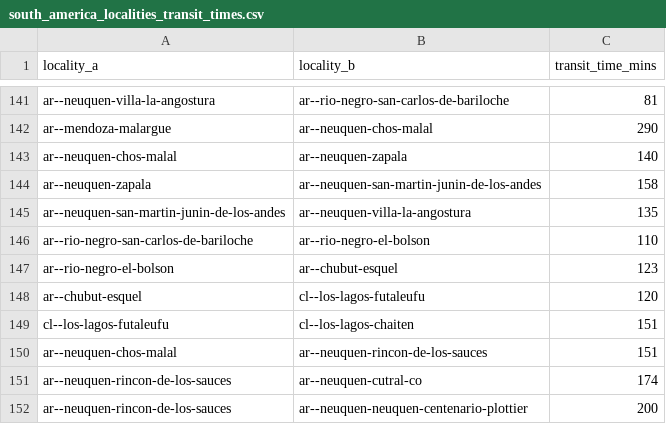
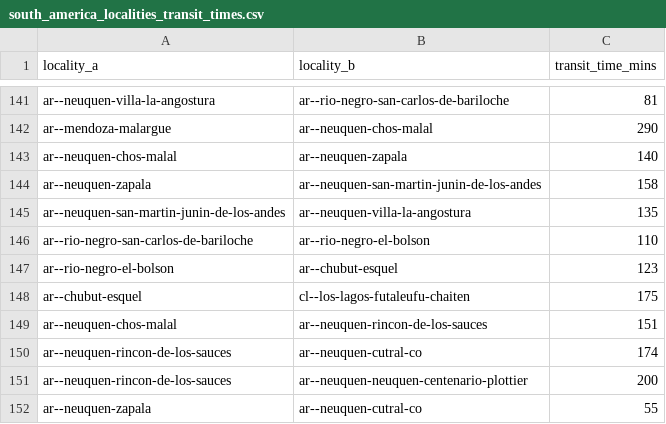
Before and after one commit to Jaza/world-locality-transit-graph, a CSV file: csv/south_america_localities_transit_times.csv, drawn as a sheet; only a part is shown, gaps mark what is left out; the shorter side is filled out with more unchanged rows; the diff covers the shown part only.

```diff
--- a/csv/south_america_localities_transit_times.csv
+++ b/csv/south_america_localities_transit_times.csv
@@ -147,4 +147,3 @@ ar--rio-negro-san-carlos-de-bariloche,ar--rio-negro-el-bolson,110
 ar--rio-negro-el-bolson,ar--chubut-esquel,123
-ar--chubut-esquel,cl--los-lagos-futaleufu,120
-cl--los-lagos-futaleufu,cl--los-lagos-chaiten,151
+ar--chubut-esquel,cl--los-lagos-futaleufu-chaiten,175
 ar--neuquen-chos-malal,ar--neuquen-rincon-de-los-sauces,151
```
Also changed, not shown: 36 removed rows elsewhere in this file, csv/south_america_localities.csv.
